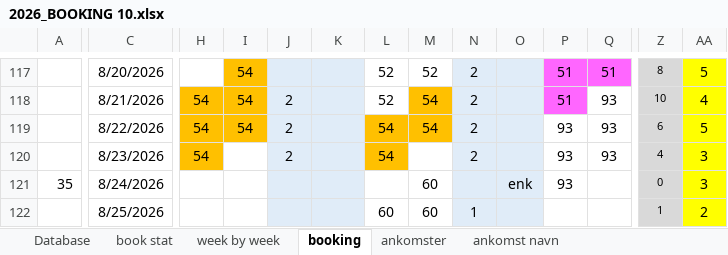
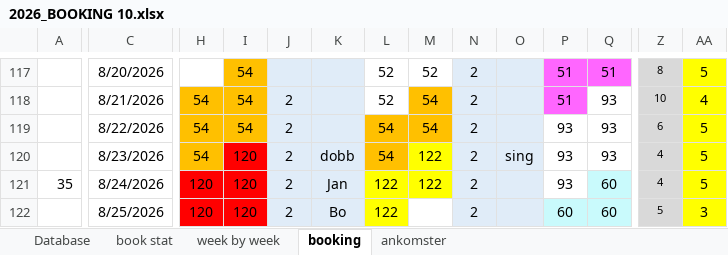
Before and after one commit to Hammerknuden/HK-portal-20, an Excel workbook: data/2026_BOOKING 10.xlsx, sheet booking, drawn as a sheet; only a part is shown, gaps mark what is left out; values as stored, in another font and other column widths than the file's, no borders; the diff covers the shown part only; the diff names each change by its address in the sheet, - before the commit and + after, or states it on an @@ line.

```diff
--- a/data/2026_BOOKING 10.xlsx (sheet booking)
+++ b/data/2026_BOOKING 10.xlsx (sheet booking)
@@ sheet tab hidden: ankomst navn @@
-I120:I122: (empty)
+I120:I122: 120
-I120 fill: none
+I120 fill: #FF0000
-K120: (empty)
+K120: dobb
-M120: (empty)
+M120: 122
-M120 fill: none
+M120 fill: #FFFF00
-O120: (empty)
+O120: sing
-AA120:AA121: 3
+AA120:AA121: 5
-H121:H122: (empty)
+H121:H122: 120
-H121:I122 fill: none
+H121:I122 fill: #FF0000
-J121:J122: (empty)
+J121:J122: 2
-K121: (empty)
+K121: Jan
-L121: (empty)
+L121: 122
-L121:M121 fill: none
+L121:M121 fill: #FFFF00
-M121: 60
+M121: 122
-N121: (empty)
+N121: 2
-O121: enk
+O121: (empty)
-Q121:Q122: (empty)
+Q121:Q122: 60
-Q121 fill: none
+Q121 fill: #C9FAFC
-Z121: 0
+Z121: 4
-K122: (empty)
+K122: Bo
-L122: 60
+L122: 122
-L122 fill: none
+L122 fill: #FFFF00
-M122: 60
+M122: (empty)
-N122: 1
+N122: 2
-P122: (empty)
+P122: 60
-P122:Q122 fill: none
+P122:Q122 fill: #C9FAFC
-Z122: 1
+Z122: 5
-AA122: 2
+AA122: 3
```
Also changed, not shown: 86 edited cells and cell formats elsewhere in this sheet, sheet book stat, sheet Database, sheet ankomster, sheet week by week, formulas that keep their value, charts or pictures.
